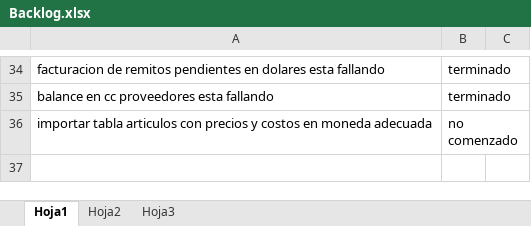
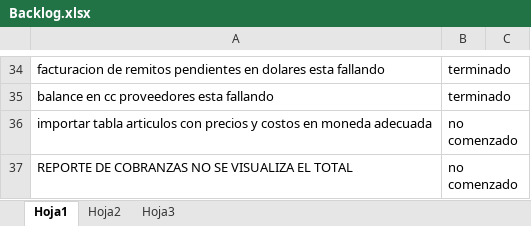
Before and after one commit to laureano23/bpApp, an Excel workbook: Backlog.xlsx, sheet Hoja1, drawn as a sheet; only a part is shown, gaps mark what is left out; values as stored, in another font and other column widths than the file's, no borders; conditional formats not drawn; the diff names each change by its address in the sheet, - before the commit and + after, or states it on an @@ line.

```diff
--- a/Backlog.xlsx (sheet Hoja1)
+++ b/Backlog.xlsx (sheet Hoja1)
+row 37: REPORTE DE COBRANZAS NO SE VISUALIZA EL TOTAL | no comenzado
```
Also changed, not shown: 4 other files.
